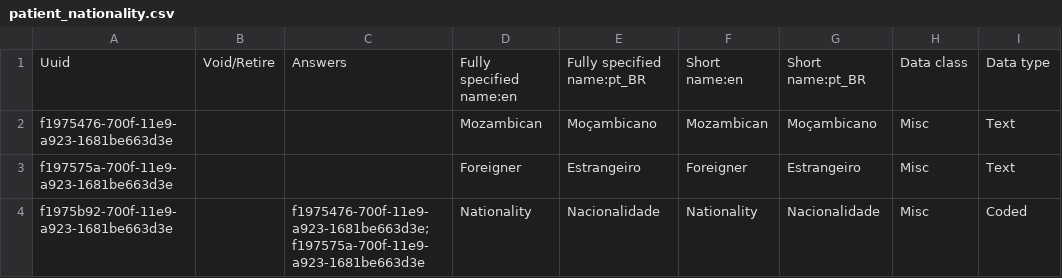
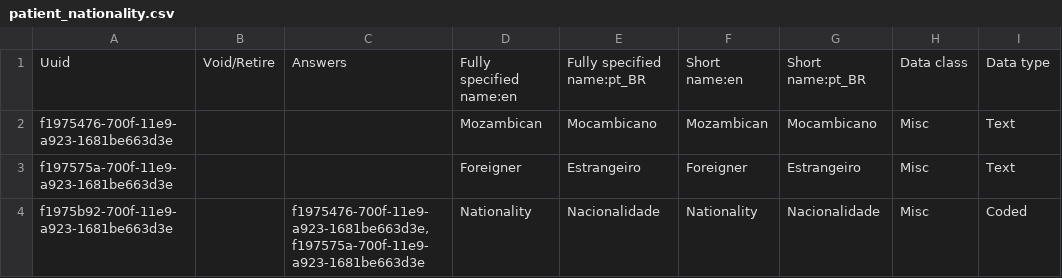
Before and after one commit to esaude/sesp-bahmni-metadata, a CSV file: configuration/concepts/patient_nationality.csv, drawn as a sheet; only a part is shown; the diff names each change by its address in the sheet, - before the commit and + after, or states it on an @@ line.

```diff
--- a/configuration/concepts/patient_nationality.csv
+++ b/configuration/concepts/patient_nationality.csv
-E2: Moçambicano
+E2: Mocambicano
-G2: Moçambicano
+G2: Mocambicano
-C4: f1975476-700f-11e9-a923-1681be663d3e;f197575a-700f-11e9-a923-1681be663d3e
+C4: f1975476-700f-11e9-a923-1681be663d3e,f197575a-700f-11e9-a923-1681be663d3e
```
Also changed, not shown: configuration/personattributetypes/nationality.csv.
